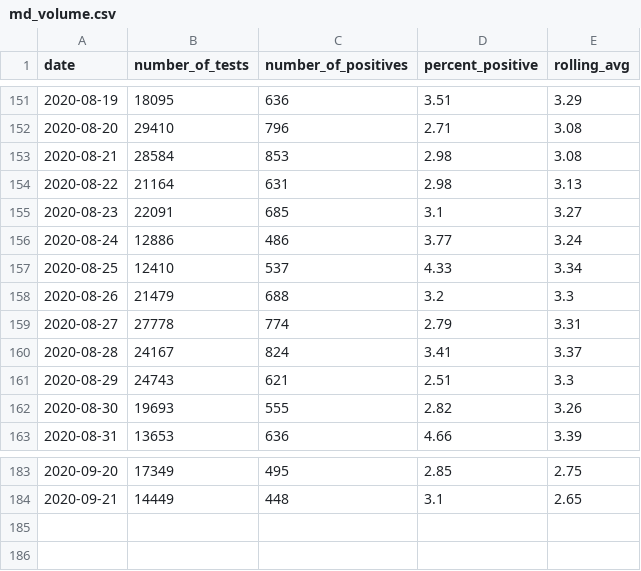
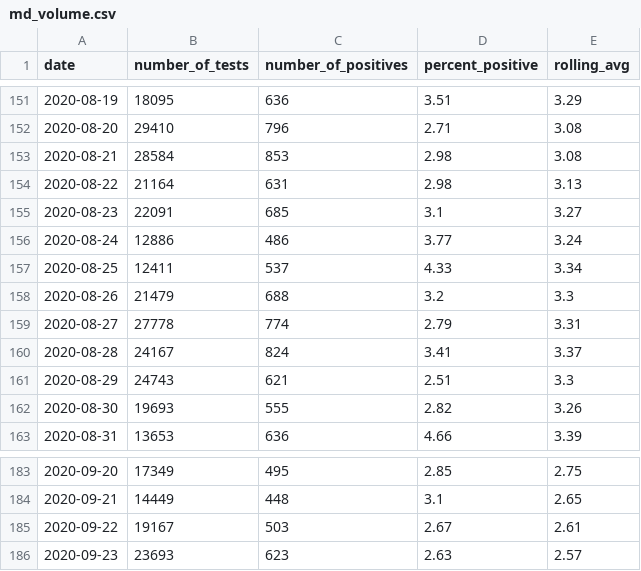
Before and after one commit to prayaggordy/D3-covid-map, a CSV file: data/md_volume.csv, drawn as a sheet; only a part is shown, gaps mark what is left out.

```diff
--- a/data/md_volume.csv
+++ b/data/md_volume.csv
@@ -156,3 +156,3 @@ date,number_of_tests,number_of_positives,percent_positive,rolling_avg
 2020-08-24,12886,486,3.77,3.24
-2020-08-25,12410,537,4.33,3.34
+2020-08-25,12411,537,4.33,3.34
 2020-08-26,21479,688,3.2,3.3
@@ -184 +184,3 @@ date,number_of_tests,number_of_positives,percent_positive,rolling_avg
 2020-09-21,14449,448,3.1,2.65
+2020-09-22,19167,503,2.67,2.61
+2020-09-23,23693,623,2.63,2.57
```
Also changed, not shown: data/md_counties.csv, data/md_counties_cases.csv, 22 other files.
